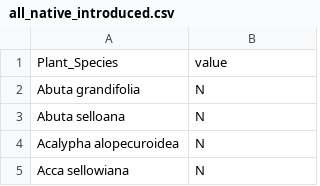
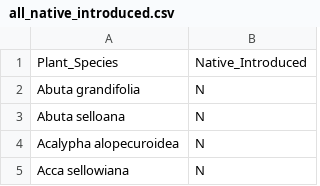
Before and after one commit to s3-efeldman/South-America-Seed-Fruit-Characteristics, a CSV file: Publication Code/all_native_introduced.csv, drawn as a sheet; only a part is shown.

```diff
--- a/Publication Code/all_native_introduced.csv
+++ b/Publication Code/all_native_introduced.csv
@@ -1,2 +1,2 @@
-Plant_Species,value
+Plant_Species,Native_Introduced
 Abuta grandifolia,N
```
Also changed, not shown: Publication Code/all_dehiscent_indehiscent.csv, Publication Code/all_f_width.csv, 4 other files.
